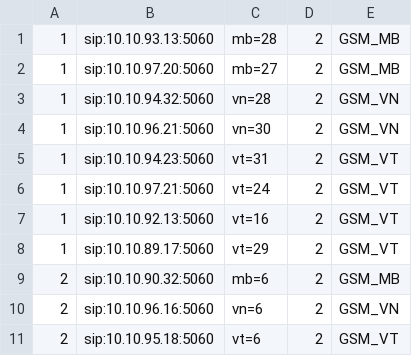
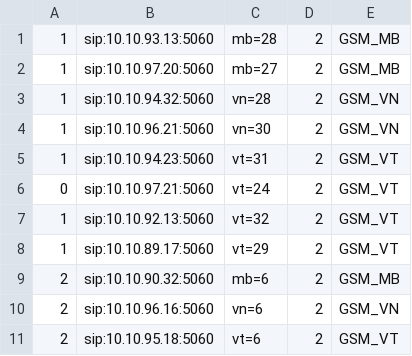
Before and after one commit to devops-itcs/CONFIG-CHANNEL-SIP-TC-92115, a CSV file: gsm.csv, drawn as a sheet.

Commit message:
Update gsm.csv

```diff
--- a/gsm.csv
+++ b/gsm.csv
@@ -5,4 +5,4 @@
 1,sip:10.10.94.23:5060,vt=31,2,GSM_VT
-1,sip:10.10.97.21:5060,vt=24,2,GSM_VT
-1,sip:10.10.92.13:5060,vt=16,2,GSM_VT
+0,sip:10.10.97.21:5060,vt=24,2,GSM_VT
+1,sip:10.10.92.13:5060,vt=32,2,GSM_VT
 1,sip:10.10.89.17:5060,vt=29,2,GSM_VT
```
